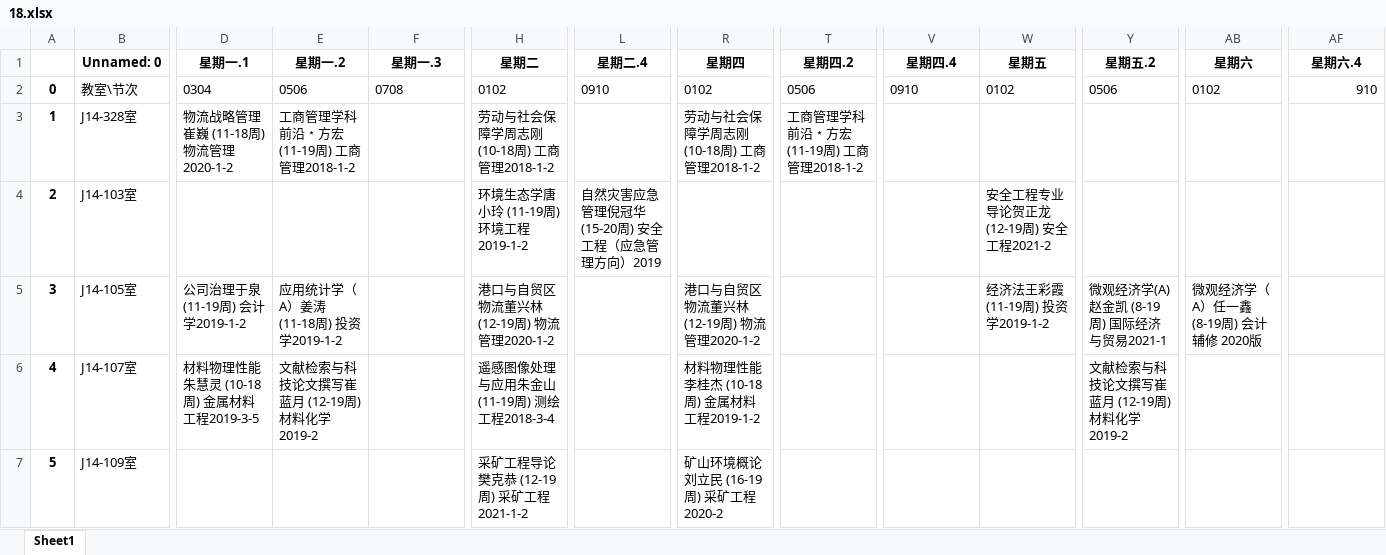
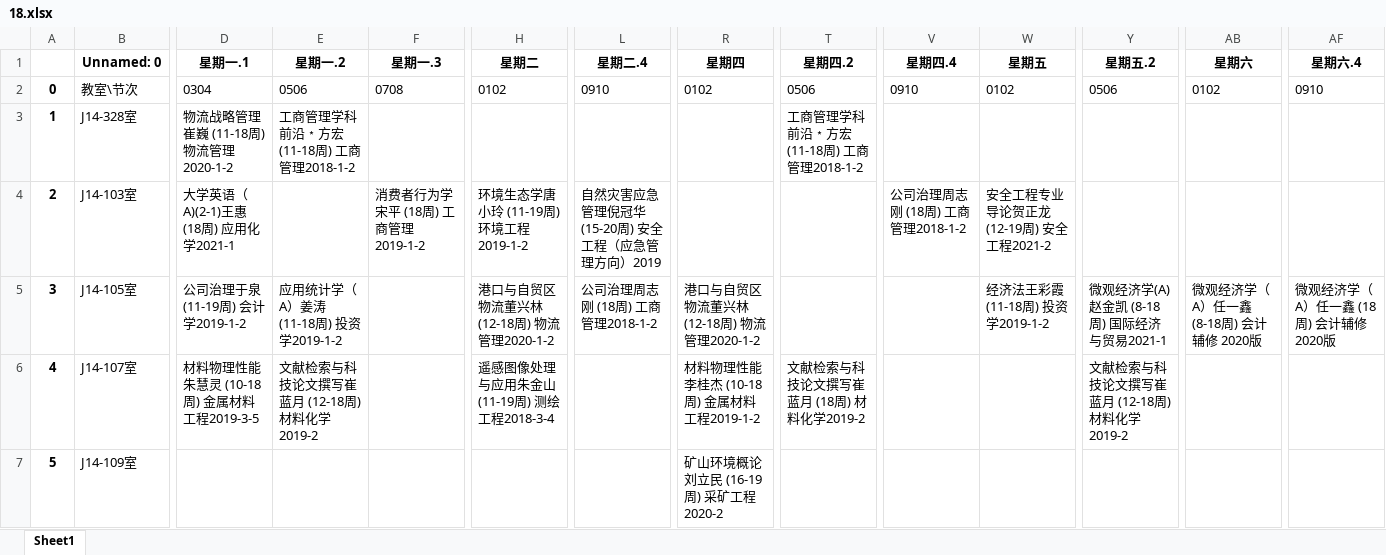
Before and after one commit to crayonxin2000/sdust_14_classroom, an Excel workbook: excel/18.xlsx, sheet Sheet1, drawn as a sheet; only a part is shown, gaps mark what is left out; values as stored, in another font and other column widths than the file's, no borders; the diff covers the shown part only; the diff names each change by its address in the sheet, - before the commit and + after, or states it on an @@ line.

```diff
--- a/excel/18.xlsx (sheet Sheet1)
+++ b/excel/18.xlsx (sheet Sheet1)
-AF2 (星期六.4): 910
+AF2 (星期六.4): 0910
-E3 (星期一.2): 工商管理学科前沿﹡方宏 (11-19周) 工商管理2018-1-2
+E3 (星期一.2): 工商管理学科前沿﹡方宏 (11-18周) 工商管理2018-1-2
-H3 (星期二): 劳动与社会保障学周志刚 (10-18周) 工商管理2018-1-2
+H3 (星期二): (empty)
-R3 (星期四): 劳动与社会保障学周志刚 (10-18周) 工商管理2018-1-2
+R3 (星期四): (empty)
-T3 (星期四.2): 工商管理学科前沿﹡方宏 (11-19周) 工商管理2018-1-2
+T3 (星期四.2): 工商管理学科前沿﹡方宏 (11-18周) 工商管理2018-1-2
-D4 (星期一.1): (empty)
+D4 (星期一.1): 大学英语（A)(2-1)王惠 (18周) 应用化学2021-1
-F4 (星期一.3): (empty)
+F4 (星期一.3): 消费者行为学宋平 (18周) 工商管理2019-1-2
-V4 (星期四.4): (empty)
+V4 (星期四.4): 公司治理周志刚 (18周) 工商管理2018-1-2
-H5 (星期二): 港口与自贸区物流董兴林 (12-19周) 物流管理2020-1-2
+H5 (星期二): 港口与自贸区物流董兴林 (12-18周) 物流管理2020-1-2
-L5 (星期二.4): (empty)
+L5 (星期二.4): 公司治理周志刚 (18周) 工商管理2018-1-2
-R5 (星期四): 港口与自贸区物流董兴林 (12-19周) 物流管理2020-1-2
+R5 (星期四): 港口与自贸区物流董兴林 (12-18周) 物流管理2020-1-2
-W5 (星期五): 经济法王彩霞 (11-19周) 投资学2019-1-2
+W5 (星期五): 经济法王彩霞 (11-18周) 投资学2019-1-2
-Y5 (星期五.2): 微观经济学(A)赵金凯 (8-19周) 国际经济与贸易2021-1
+Y5 (星期五.2): 微观经济学(A)赵金凯 (8-18周) 国际经济与贸易2021-1
-AB5 (星期六): 微观经济学（A）任一鑫 (8-19周) 会计辅修 2020版
+AB5 (星期六): 微观经济学（A）任一鑫 (8-18周) 会计辅修 2020版
-AF5 (星期六.4): (empty)
+AF5 (星期六.4): 微观经济学（A）任一鑫 (18周) 会计辅修 2020版
-E6 (星期一.2): 文献检索与科技论文撰写崔蓝月 (12-19周) 材料化学2019-2
+E6 (星期一.2): 文献检索与科技论文撰写崔蓝月 (12-18周) 材料化学2019-2
-T6 (星期四.2): (empty)
+T6 (星期四.2): 文献检索与科技论文撰写崔蓝月 (18周) 材料化学2019-2
-Y6 (星期五.2): 文献检索与科技论文撰写崔蓝月 (12-19周) 材料化学2019-2
+Y6 (星期五.2): 文献检索与科技论文撰写崔蓝月 (12-18周) 材料化学2019-2
-H7 (星期二): 采矿工程导论樊克恭 (12-19周) 采矿工程2021-1-2
+H7 (星期二): (empty)
```
Also changed, not shown: 1 added row, 156 edited cells and row numbers in column A elsewhere in this sheet, excel/10.xlsx, excel/13.xlsx, 34 other files.
